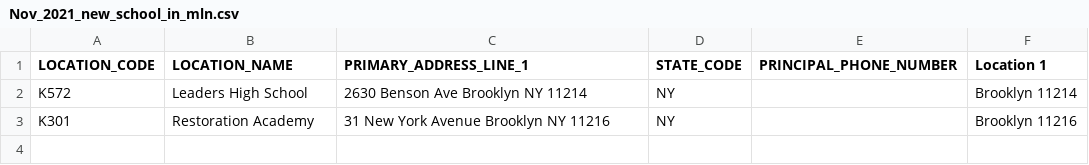
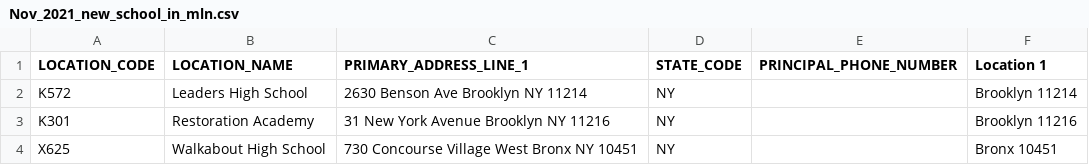
Before and after one commit to NYPL/MyLibraryNYCApp, a CSV file: data/public/Nov_2021_new_school_in_mln.csv, drawn as a sheet; the diff names each change by its address in the sheet, - before the commit and + after, or states it on an @@ line.

Commit message:
added new school

```diff
--- a/data/public/Nov_2021_new_school_in_mln.csv
+++ b/data/public/Nov_2021_new_school_in_mln.csv
+row 4: X625 | Walkabout High School | 730 Concourse Village West Bronx NY 10451 | NY |  | Bronx 10451
```
